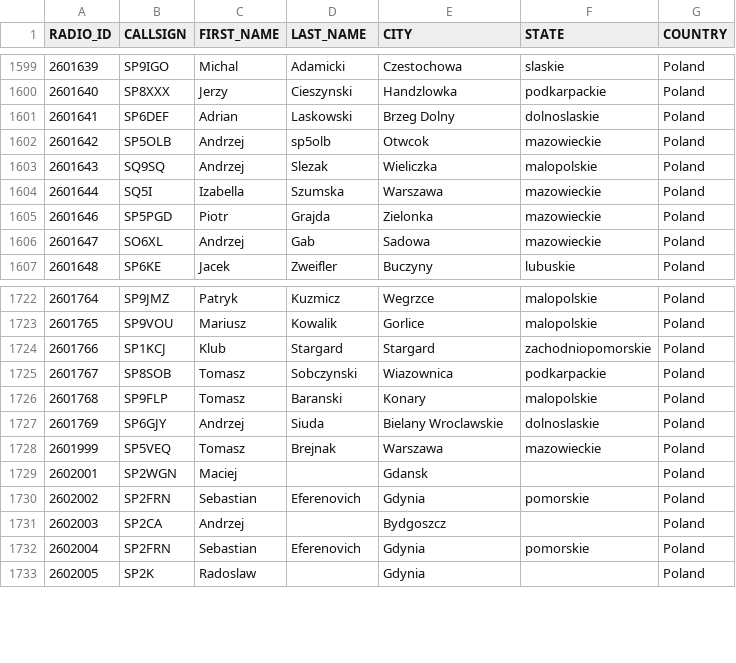
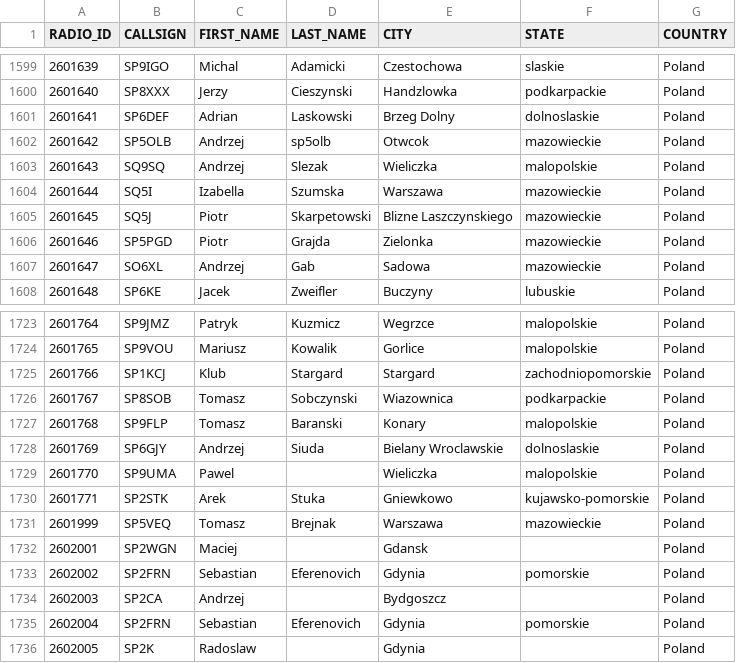
Before and after one commit to walczakkamil/dmr_users, a CSV file: user_PL_wo_diacritics.csv, drawn as a sheet; only a part is shown, gaps mark what is left out; the diff names each change by its address in the sheet, - before the commit and + after, or states it on an @@ line.

Commit message:
Updated: 2023-05-14-01-00

```diff
--- a/user_PL_wo_diacritics.csv
+++ b/user_PL_wo_diacritics.csv
+row 1605: 2601645 | SQ5J | Piotr | Skarpetowski | Blizne Laszczynskiego | mazowieckie | Poland
+row 1729: 2601770 | SP9UMA | Pawel |  | Wieliczka | malopolskie | Poland
+row 1730: 2601771 | SP2STK | Arek | Stuka | Gniewkowo | kujawsko-pomorskie | Poland
```
